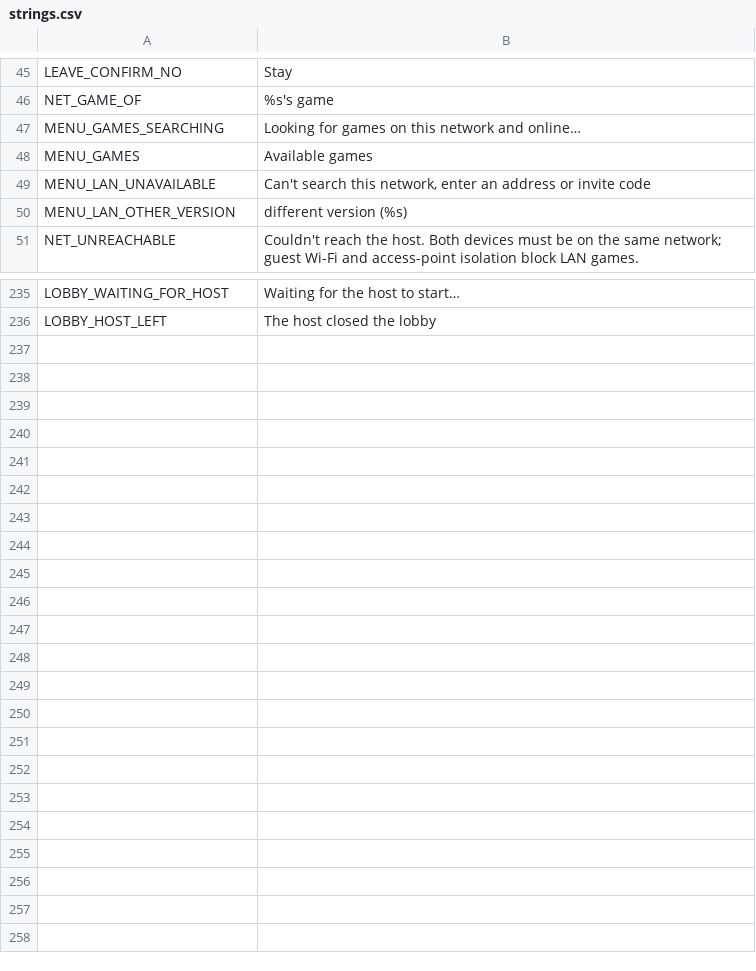
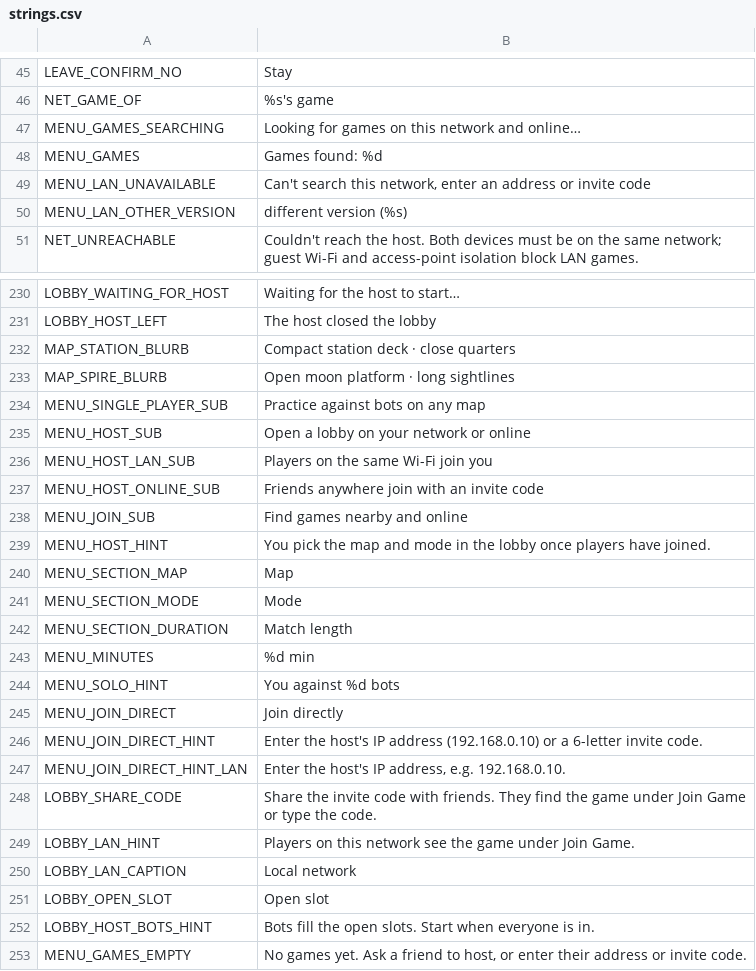
Before and after one commit to aswinkumarks/IONFALL, a CSV file: locale/strings.csv, drawn as a sheet; only a part is shown, gaps mark what is left out; the diff covers the shown part only.

```diff
--- a/locale/strings.csv
+++ b/locale/strings.csv
@@ -47,3 +47,3 @@ NET_GAME_OF,%s's game
 MENU_GAMES_SEARCHING,Looking for games on this network and online…
-MENU_GAMES,Available games
+MENU_GAMES,Games found: %d
 MENU_LAN_UNAVAILABLE,"Can't search this network, enter an address or invite code"
@@ -236 +231,23 @@ LOBBY_WAITING_FOR_HOST,Waiting for the host to start…
 LOBBY_HOST_LEFT,The host closed the lobby
+MAP_STATION_BLURB,Compact station deck · close quarters
+MAP_SPIRE_BLURB,Open moon platform · long sightlines
+MENU_SINGLE_PLAYER_SUB,Practice against bots on any map
+MENU_HOST_SUB,Open a lobby on your network or online
+MENU_HOST_LAN_SUB,Players on the same Wi-Fi join you
+MENU_HOST_ONLINE_SUB,Friends anywhere join with an invite code
+MENU_JOIN_SUB,Find games nearby and online
+MENU_HOST_HINT,You pick the map and mode in the lobby once players have joined.
+MENU_SECTION_MAP,Map
+MENU_SECTION_MODE,Mode
+MENU_SECTION_DURATION,Match length
+MENU_MINUTES,%d min
+MENU_SOLO_HINT,You against %d bots
+MENU_JOIN_DIRECT,Join directly
+MENU_JOIN_DIRECT_HINT,"Enter the host's IP address (192.168.0.10) or a 6-letter invite code."
+MENU_JOIN_DIRECT_HINT_LAN,"Enter the host's IP address, e.g. 192.168.0.10."
+LOBBY_SHARE_CODE,Share the invite code with friends. They find the game under Join Game or type the code.
+LOBBY_LAN_HINT,Players on this network see the game under Join Game.
+LOBBY_LAN_CAPTION,Local network
+LOBBY_OPEN_SLOT,Open slot
+LOBBY_HOST_BOTS_HINT,Bots fill the open slots. Start when everyone is in.
+MENU_GAMES_EMPTY,"No games yet. Ask a friend to host, or enter their address or invite code."
```
Also changed, not shown: 5 removed rows and 4 edited cells elsewhere in this file, 22 other files.
